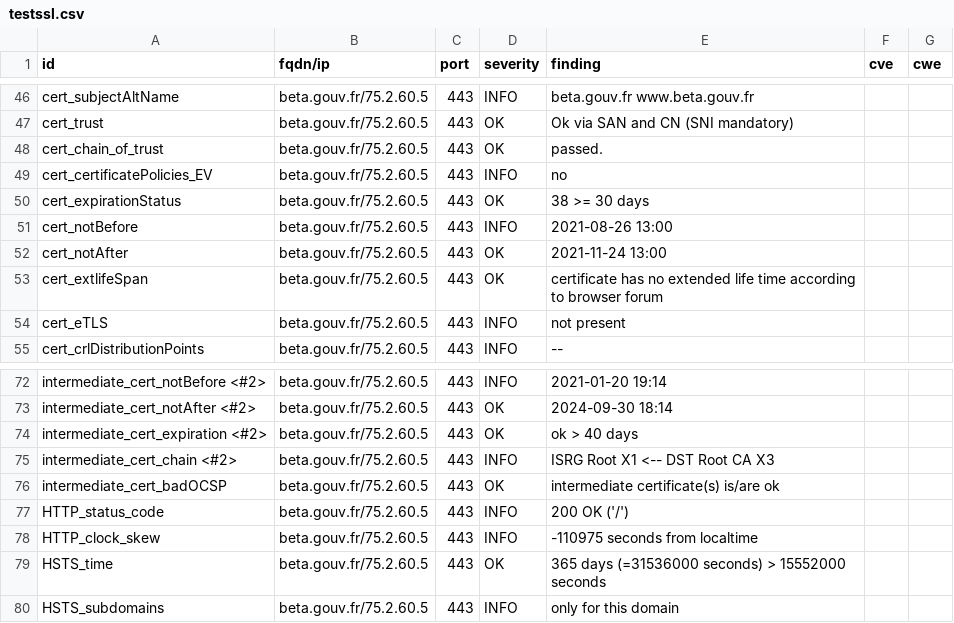
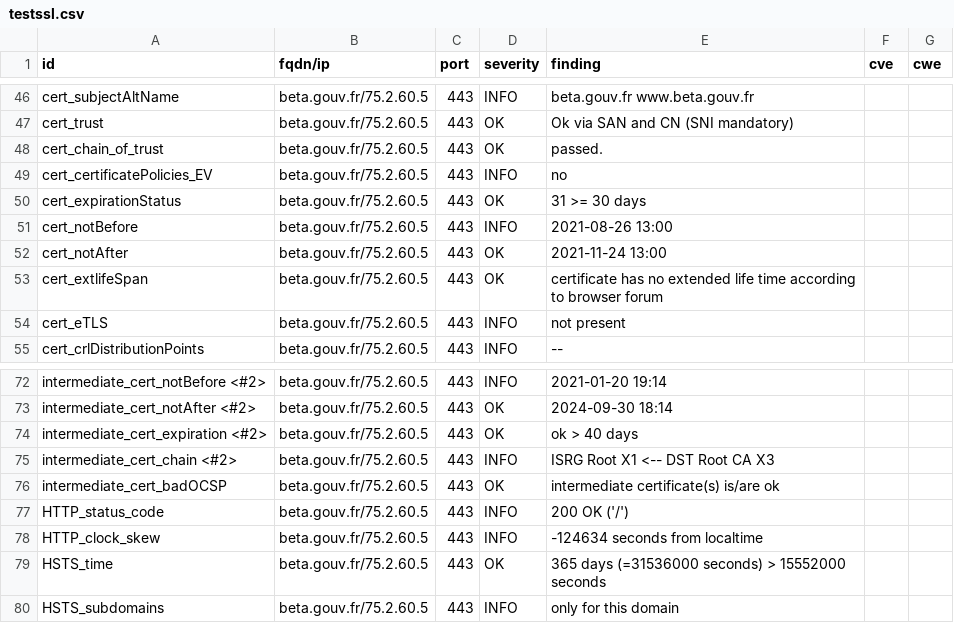
Before and after one commit to SocialGouv/dashlord, a CSV file: results/aHR0cHM6Ly9iZXRhLmdvdXYuZnI=/testssl.csv, drawn as a sheet; only a part is shown, gaps mark what is left out.

```diff
--- a/results/aHR0cHM6Ly9iZXRhLmdvdXYuZnI=/testssl.csv
+++ b/results/aHR0cHM6Ly9iZXRhLmdvdXYuZnI=/testssl.csv
@@ -49,3 +49,3 @@
 "cert_certificatePolicies_EV","beta.gouv.fr/75.2.60.5","443","INFO","no","",""
-"cert_expirationStatus","beta.gouv.fr/75.2.60.5","443","OK","38 >= 30 days","",""
+"cert_expirationStatus","beta.gouv.fr/75.2.60.5","443","OK","31 >= 30 days","",""
 "cert_notBefore","beta.gouv.fr/75.2.60.5","443","INFO","2021-08-26 13:00","",""
@@ -77,3 +77,3 @@
 "HTTP_status_code","beta.gouv.fr/75.2.60.5","443","INFO","200 OK ('/')","",""
-"HTTP_clock_skew","beta.gouv.fr/75.2.60.5","443","INFO","-110975 seconds from localtime","",""
+"HTTP_clock_skew","beta.gouv.fr/75.2.60.5","443","INFO","-124634 seconds from localtime","",""
 "HSTS_time","beta.gouv.fr/75.2.60.5","443","OK","365 days (=31536000 seconds) > 15552000 seconds","",""
```
Also changed, not shown: 14 other files.
